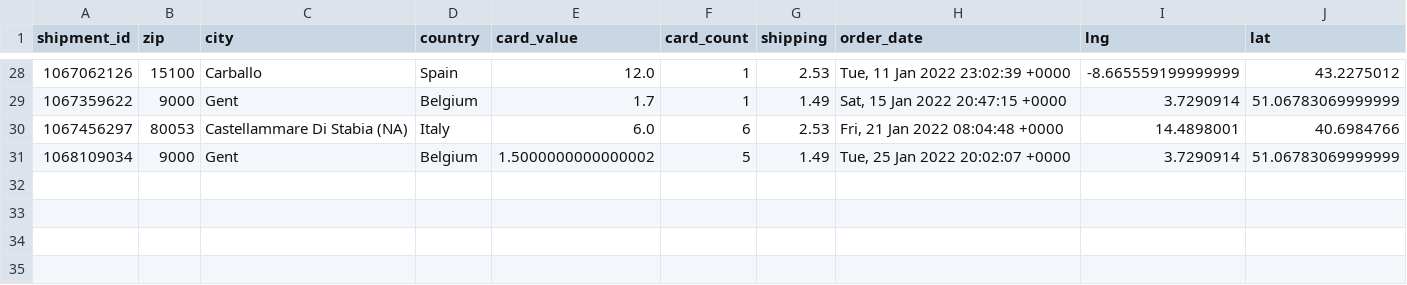
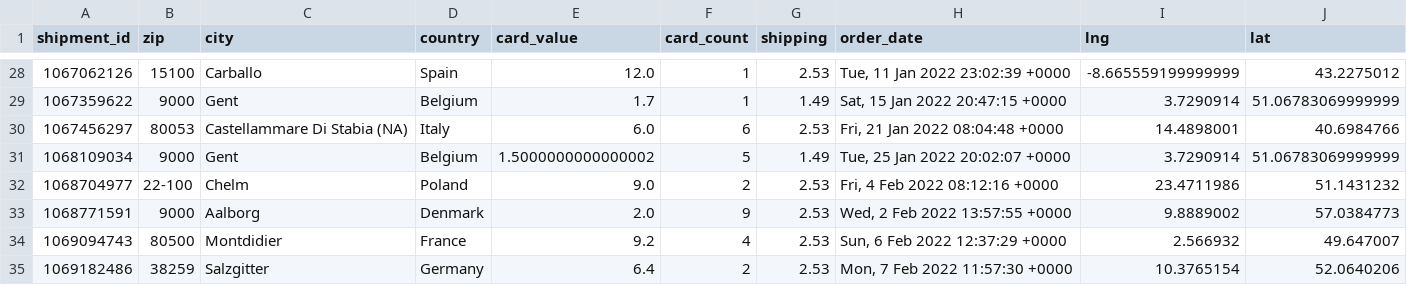
Before and after one commit to 4dcu-be/CardMap, a CSV file: data/shipped_orders.csv, drawn as a sheet; only a part is shown, gaps mark what is left out; the diff names each change by its address in the sheet, - before the commit and + after, or states it on an @@ line.

```diff
--- a/data/shipped_orders.csv
+++ b/data/shipped_orders.csv
+row 32: 1068704977 | 22-100 | Chelm | Poland | 9.0 | 2 | 2.53 | Fri, 4 Feb 2022 08:12:16 +0000 | 23.4711986 | 51.1431232
+row 33: 1068771591 | 9000 | Aalborg | Denmark | 2.0 | 9 | 2.53 | Wed, 2 Feb 2022 13:57:55 +0000 | 9.8889002 | 57.0384773
+row 34: 1069094743 | 80500 | Montdidier | France | 9.2 | 4 | 2.53 | Sun, 6 Feb 2022 12:37:29 +0000 | 2.566932 | 49.647007
+row 35: 1069182486 | 38259 | Salzgitter | Germany | 6.4 | 2 | 2.53 | Mon, 7 Feb 2022 11:57:30 +0000 | 10.3765154 | 52.0640206
```
Also changed, not shown: data/orders_by_country.csv, data/orders_by_location.csv, 8 other files.
